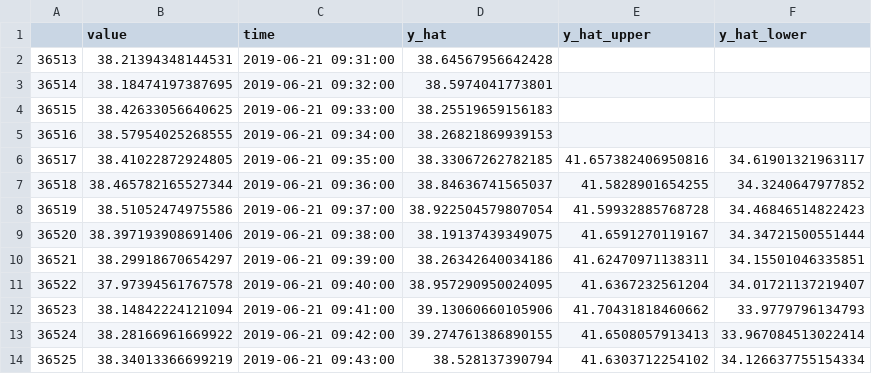
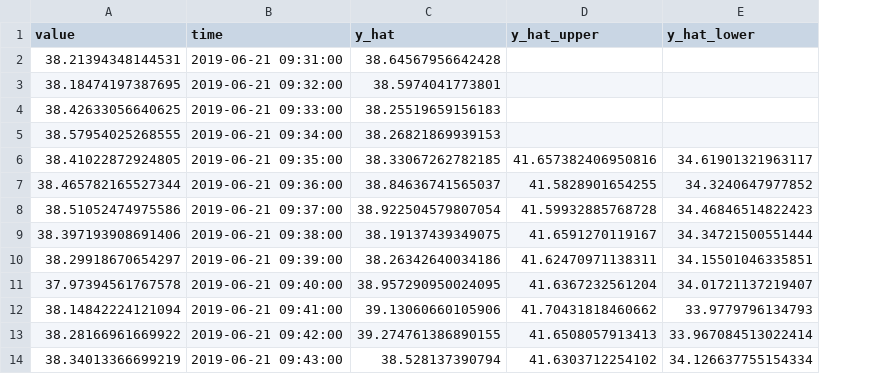
Before and after one commit to sathvisiva/new-project, a CSV file: 10_80_70_75_mem_usage_initial.csv, drawn as a sheet; only a part is shown; the diff names each change by its address in the sheet, - before the commit and + after, or states it on an @@ line.

Commit message:
Add files via upload

```diff
--- a/10_80_70_75_mem_usage_initial.csv
+++ b/10_80_70_75_mem_usage_initial.csv
-column A, rows 2-14: 36513 | 36514 | 36515 | 36516 | 36517 | 36518 | 36519 | 36520 | 36521 | 36522 | 36523 | 36524 | 36525
```
